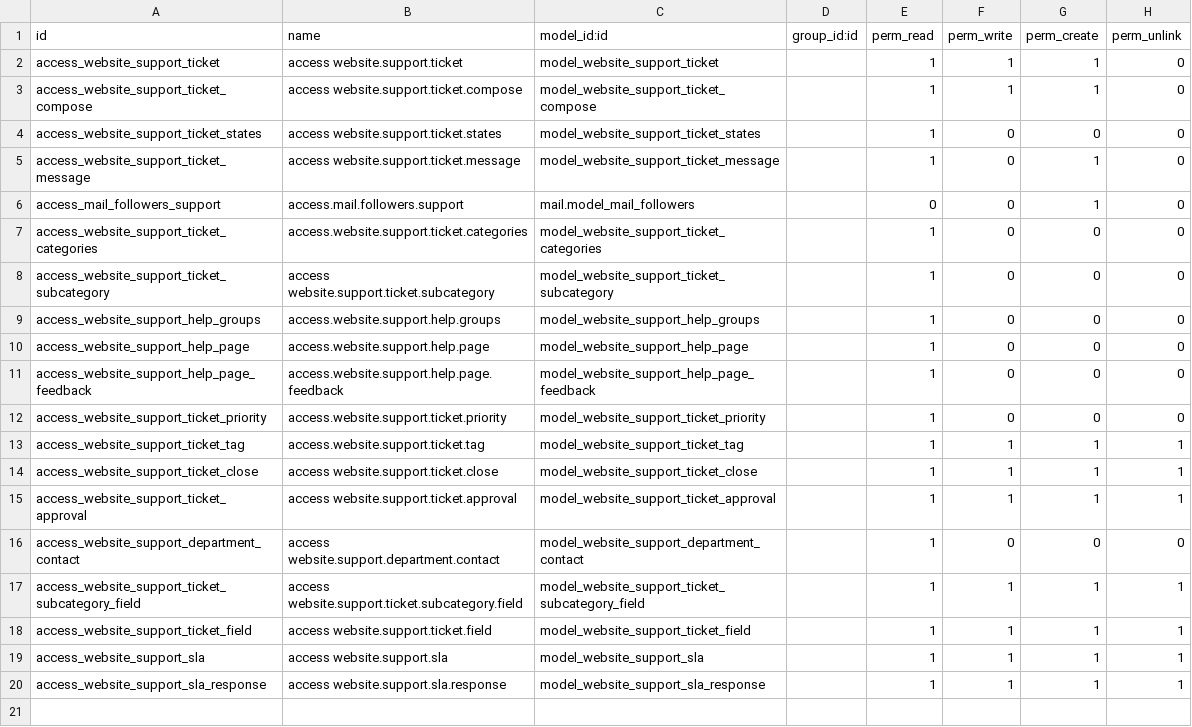
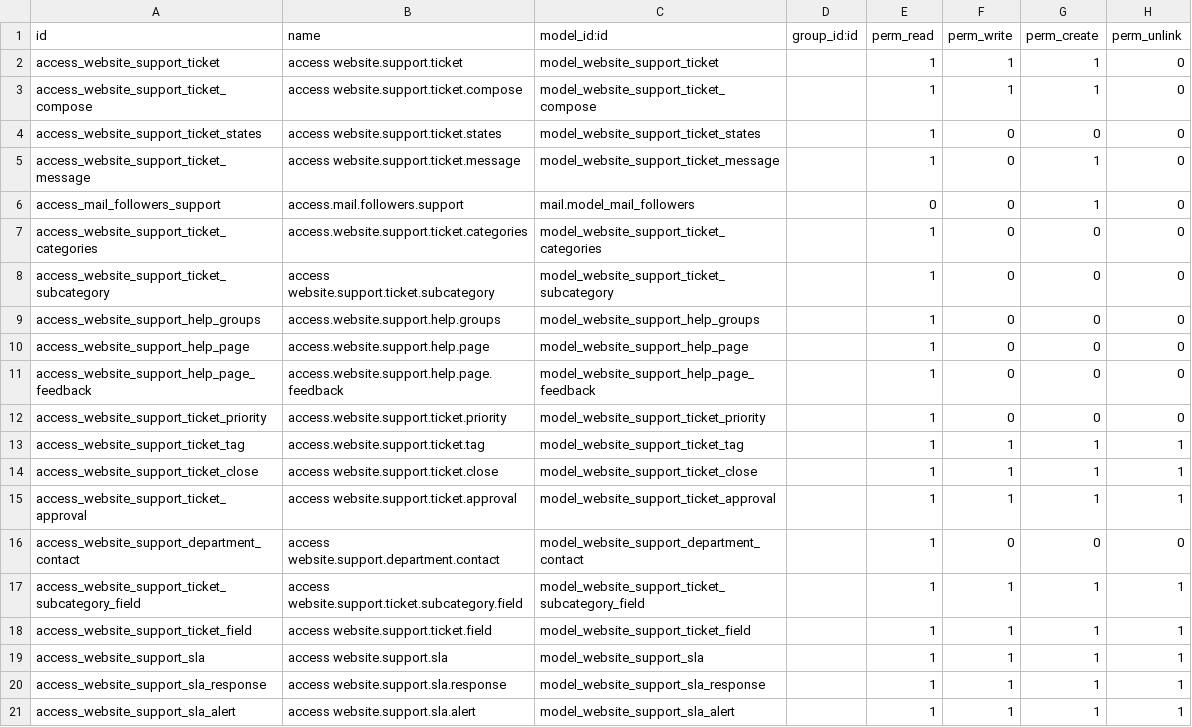
Before and after one commit to SythilTech/Odoo, a CSV file: website_support/security/ir.model.access.csv, drawn as a sheet; the diff names each change by its address in the sheet, - before the commit and + after, or states it on an @@ line.

Commit message:
* Permission for SLA Alerts
* Permission for SLA Alerts

```diff
--- a/website_support/security/ir.model.access.csv
+++ b/website_support/security/ir.model.access.csv
+row 21: access_website_support_sla_alert | access website.support.sla.alert | model_website_support_sla_alert |  | 1 | 1 | 1 | 1
```
Also changed, not shown: 2 other files.
